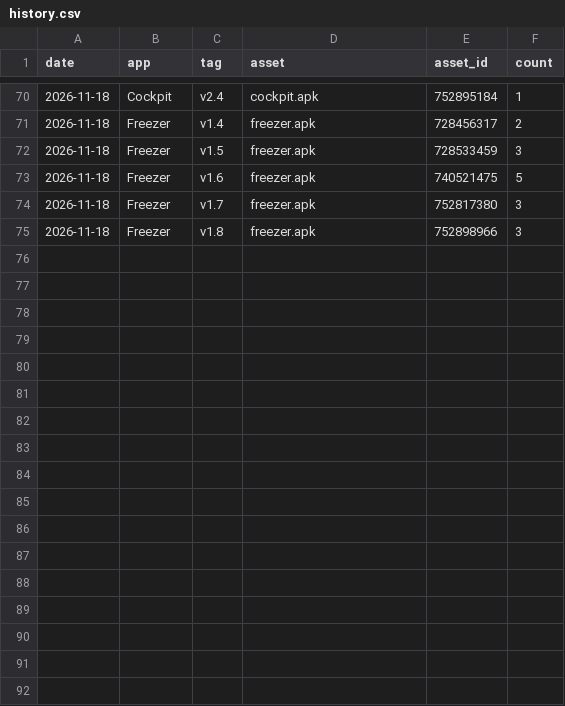
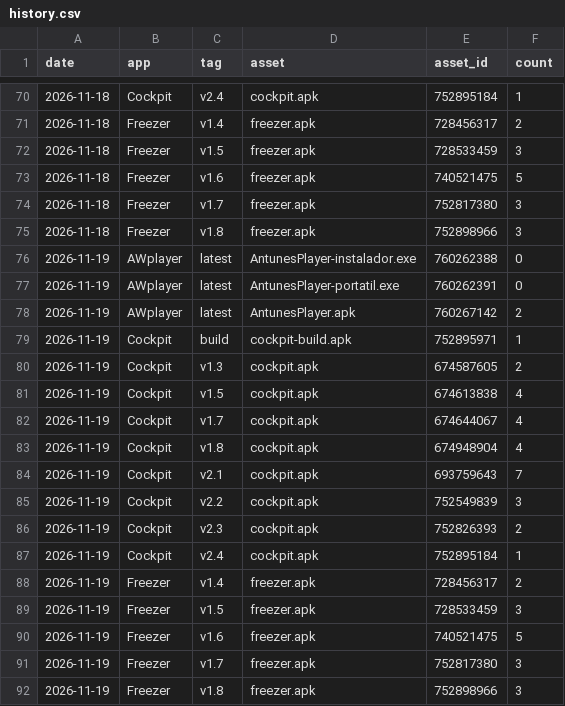
Before and after one commit to JoaoAntunesss/fb-pulse, a CSV file: downloads/history.csv, drawn as a sheet; only a part is shown, gaps mark what is left out.

```diff
--- a/downloads/history.csv
+++ b/downloads/history.csv
@@ -75 +75,18 @@ date,app,tag,asset,asset_id,count
 2026-11-18,Freezer,v1.8,freezer.apk,752898966,3
+2026-11-19,AWplayer,latest,AntunesPlayer-instalador.exe,760262388,0
+2026-11-19,AWplayer,latest,AntunesPlayer-portatil.exe,760262391,0
+2026-11-19,AWplayer,latest,AntunesPlayer.apk,760267142,2
+2026-11-19,Cockpit,build,cockpit-build.apk,752895971,1
+2026-11-19,Cockpit,v1.3,cockpit.apk,674587605,2
+2026-11-19,Cockpit,v1.5,cockpit.apk,674613838,4
+2026-11-19,Cockpit,v1.7,cockpit.apk,674644067,4
+2026-11-19,Cockpit,v1.8,cockpit.apk,674948904,4
+2026-11-19,Cockpit,v2.1,cockpit.apk,693759643,7
+2026-11-19,Cockpit,v2.2,cockpit.apk,752549839,3
+2026-11-19,Cockpit,v2.3,cockpit.apk,752826393,2
+2026-11-19,Cockpit,v2.4,cockpit.apk,752895184,1
+2026-11-19,Freezer,v1.4,freezer.apk,728456317,2
+2026-11-19,Freezer,v1.5,freezer.apk,728533459,3
+2026-11-19,Freezer,v1.6,freezer.apk,740521475,5
+2026-11-19,Freezer,v1.7,freezer.apk,752817380,3
+2026-11-19,Freezer,v1.8,freezer.apk,752898966,3
```
Also changed, not shown: 2 other files.
